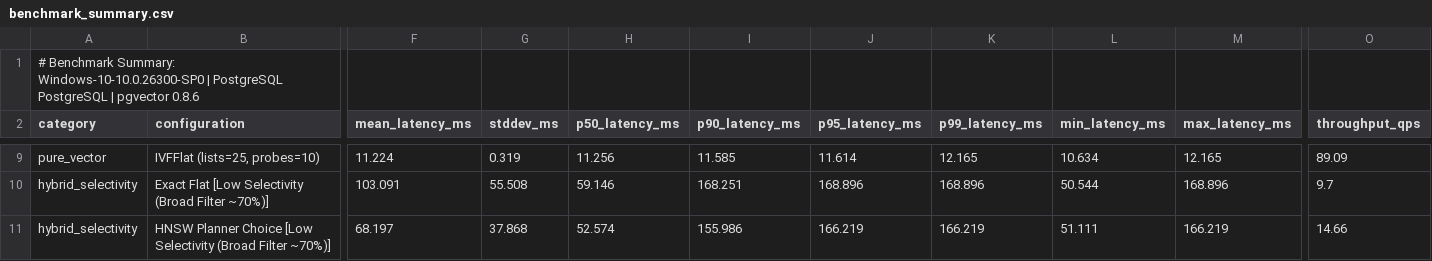
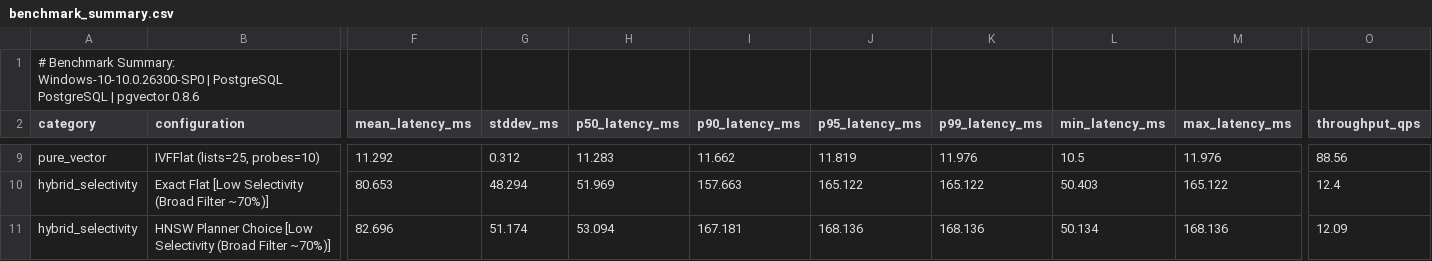
Before and after one commit to Shobhit-20-04/HybridHealthcareVectorDB, a CSV file: results/benchmark_summary.csv, drawn as a sheet; only a part is shown, gaps mark what is left out; the diff covers the shown part only; the diff names each change by its address in the sheet, - before the commit and + after, or states it on an @@ line.

```diff
--- a/results/benchmark_summary.csv
+++ b/results/benchmark_summary.csv
-F9 (mean_latency_ms): 11.224
+F9 (mean_latency_ms): 11.292
-G9 (stddev_ms): 0.319
+G9 (stddev_ms): 0.312
-H9 (p50_latency_ms): 11.256
+H9 (p50_latency_ms): 11.283
-I9 (p90_latency_ms): 11.585
+I9 (p90_latency_ms): 11.662
-J9 (p95_latency_ms): 11.614
+J9 (p95_latency_ms): 11.819
-K9 (p99_latency_ms): 12.165
+K9 (p99_latency_ms): 11.976
-L9 (min_latency_ms): 10.634
+L9 (min_latency_ms): 10.5
-M9 (max_latency_ms): 12.165
+M9 (max_latency_ms): 11.976
-O9 (throughput_qps): 89.09
+O9 (throughput_qps): 88.56
-F10 (mean_latency_ms): 103.091
+F10 (mean_latency_ms): 80.653
-G10 (stddev_ms): 55.508
+G10 (stddev_ms): 48.294
-H10 (p50_latency_ms): 59.146
+H10 (p50_latency_ms): 51.969
-I10 (p90_latency_ms): 168.251
+I10 (p90_latency_ms): 157.663
-J10 (p95_latency_ms): 168.896
+J10 (p95_latency_ms): 165.122
-K10 (p99_latency_ms): 168.896
+K10 (p99_latency_ms): 165.122
-L10 (min_latency_ms): 50.544
+L10 (min_latency_ms): 50.403
-M10 (max_latency_ms): 168.896
+M10 (max_latency_ms): 165.122
-O10 (throughput_qps): 9.7
+O10 (throughput_qps): 12.4
-F11 (mean_latency_ms): 68.197
+F11 (mean_latency_ms): 82.696
-G11 (stddev_ms): 37.868
+G11 (stddev_ms): 51.174
-H11 (p50_latency_ms): 52.574
+H11 (p50_latency_ms): 53.094
-I11 (p90_latency_ms): 155.986
+I11 (p90_latency_ms): 167.181
-J11 (p95_latency_ms): 166.219
+J11 (p95_latency_ms): 168.136
-K11 (p99_latency_ms): 166.219
+K11 (p99_latency_ms): 168.136
-L11 (min_latency_ms): 51.111
+L11 (min_latency_ms): 50.134
-M11 (max_latency_ms): 166.219
+M11 (max_latency_ms): 168.136
-O11 (throughput_qps): 14.66
+O11 (throughput_qps): 12.09
```
Also changed, not shown: 122 edited cells elsewhere in this file, 8 other files.
